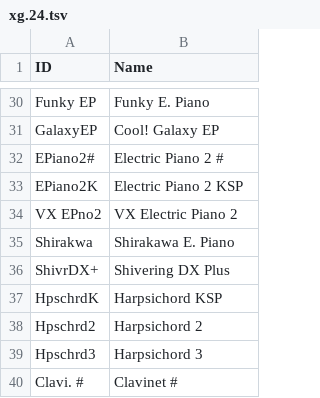
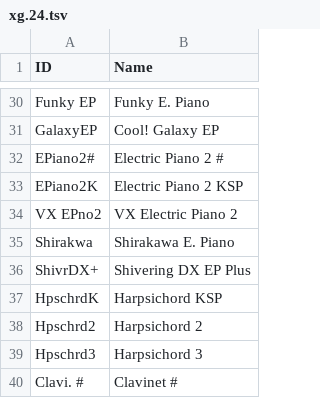
Before and after one commit to ltgcgo/octavia, a TSV file: data/map/xg.24.tsv, drawn as a sheet; only a part is shown, gaps mark what is left out.

```diff
--- a/data/map/xg.24.tsv
+++ b/data/map/xg.24.tsv
@@ -35,3 +35,3 @@ VX EPno2	VX Electric Piano 2
 Shirakwa	Shirakawa E. Piano
-ShivrDX+	Shivering DX Plus
+ShivrDX+	Shivering DX EP Plus
 HpschrdK	Harpsichord KSP
```
Also changed, not shown: data/bank/xg.tsv, 3 other files.
